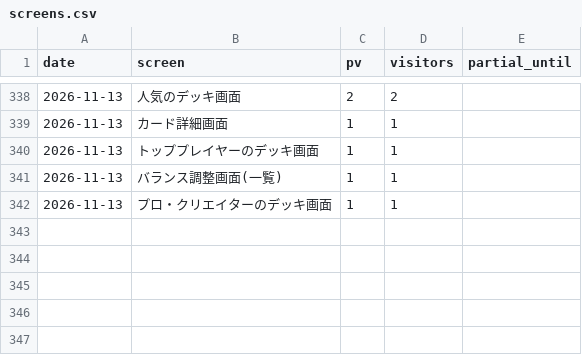
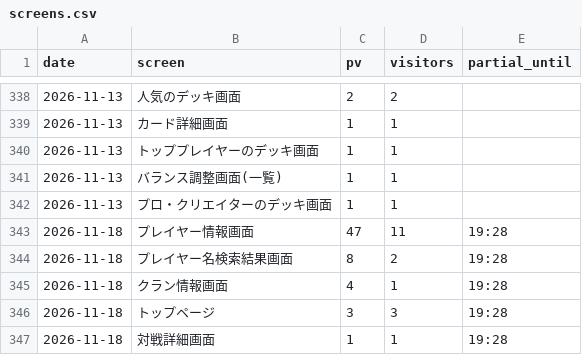
Before and after one commit to yyama694/clash-royale-api, a CSV file: .claude/skills/access-check/history/screens.csv, drawn as a sheet; only a part is shown, gaps mark what is left out; the diff names each change by its address in the sheet, - before the commit and + after, or states it on an @@ line.

```diff
--- a/.claude/skills/access-check/history/screens.csv
+++ b/.claude/skills/access-check/history/screens.csv
+row 343: 2026-11-18 | プレイヤー情報画面 | 47 | 11 | 19:28
+row 344: 2026-11-18 | プレイヤー名検索結果画面 | 8 | 2 | 19:28
+row 345: 2026-11-18 | クラン情報画面 | 4 | 1 | 19:28
+row 346: 2026-11-18 | トップページ | 3 | 3 | 19:28
+row 347: 2026-11-18 | 対戦詳細画面 | 1 | 1 | 19:28
```
Also changed, not shown: .claude/skills/access-check/history/daily.csv.
